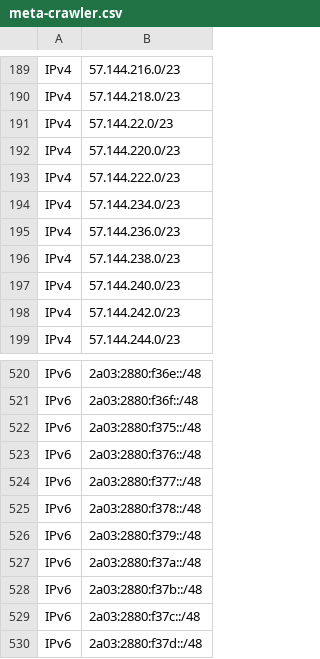
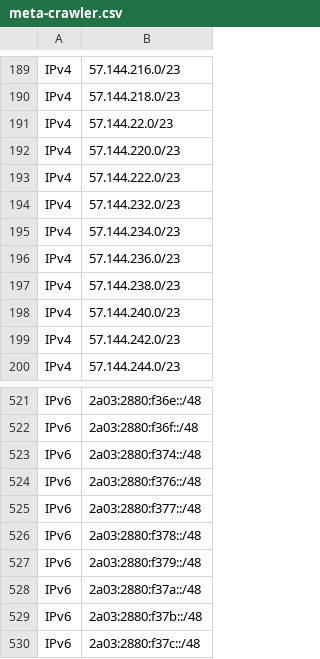
Before and after one commit to disposable/cloud-ip-ranges, a CSV file: csv/meta-crawler.csv, drawn as a sheet; only a part is shown, gaps mark what is left out; the shorter side is filled out with more unchanged rows.

Commit message:
Updated aws,digitalocean,starlink,vercel_aws,heroku_aws,godaddy,ucloud,meta_crawler (IPv4: 13766, IPv6: 3982)
INFO - Saved aws.csv [IPv4: 7150, IPv6: 2304]
INFO - Saved digitalocean.csv [IPv4: 1041, IPv6: 145]
INFO - Saved starlink.csv [IPv4: 2223, IPv6: 662]
INFO - Saved vercel-aws.csv [IPv4: 1101, IPv6: 141]
INFO - Saved heroku-aws.csv [IPv4: 1167, IPv6: 384]
INFO - Saved godaddy.csv [IPv4: 181, IPv6: 11]
INFO - Saved ucloud.csv [IPv4: 685, IPv6: 5]
INFO - Saved meta-crawler.csv [IPv4: 218, IPv6: 330]

```diff
--- a/csv/meta-crawler.csv
+++ b/csv/meta-crawler.csv
@@ -193,2 +193,3 @@ IPv4,57.144.220.0/23
 IPv4,57.144.222.0/23
+IPv4,57.144.232.0/23
 IPv4,57.144.234.0/23
@@ -521,3 +522,3 @@ IPv6,2a03:2880:f36e::/48
 IPv6,2a03:2880:f36f::/48
-IPv6,2a03:2880:f375::/48
+IPv6,2a03:2880:f374::/48
 IPv6,2a03:2880:f376::/48
```
Also changed, not shown: csv/digitalocean.csv, csv/heroku-aws.csv, 23 other files.
